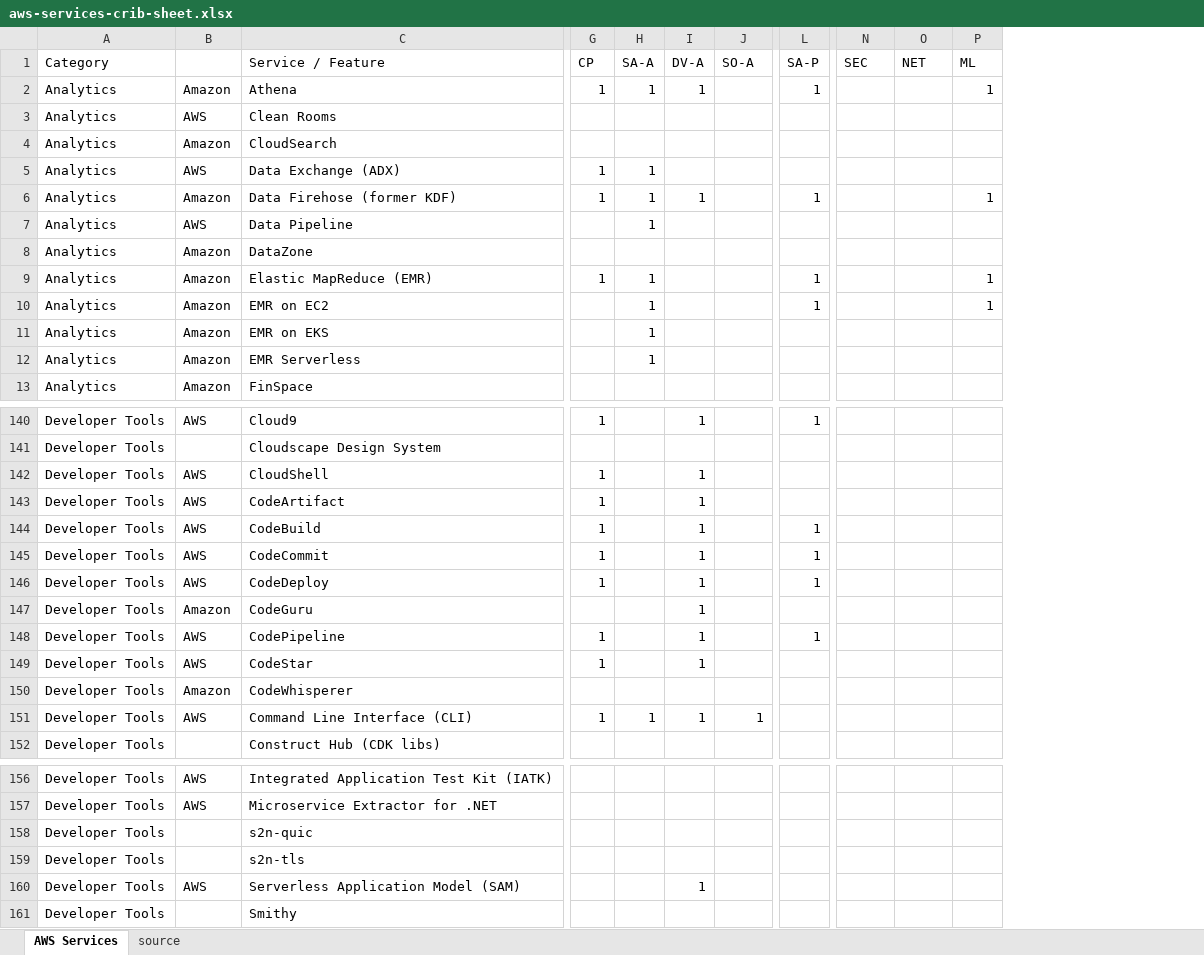
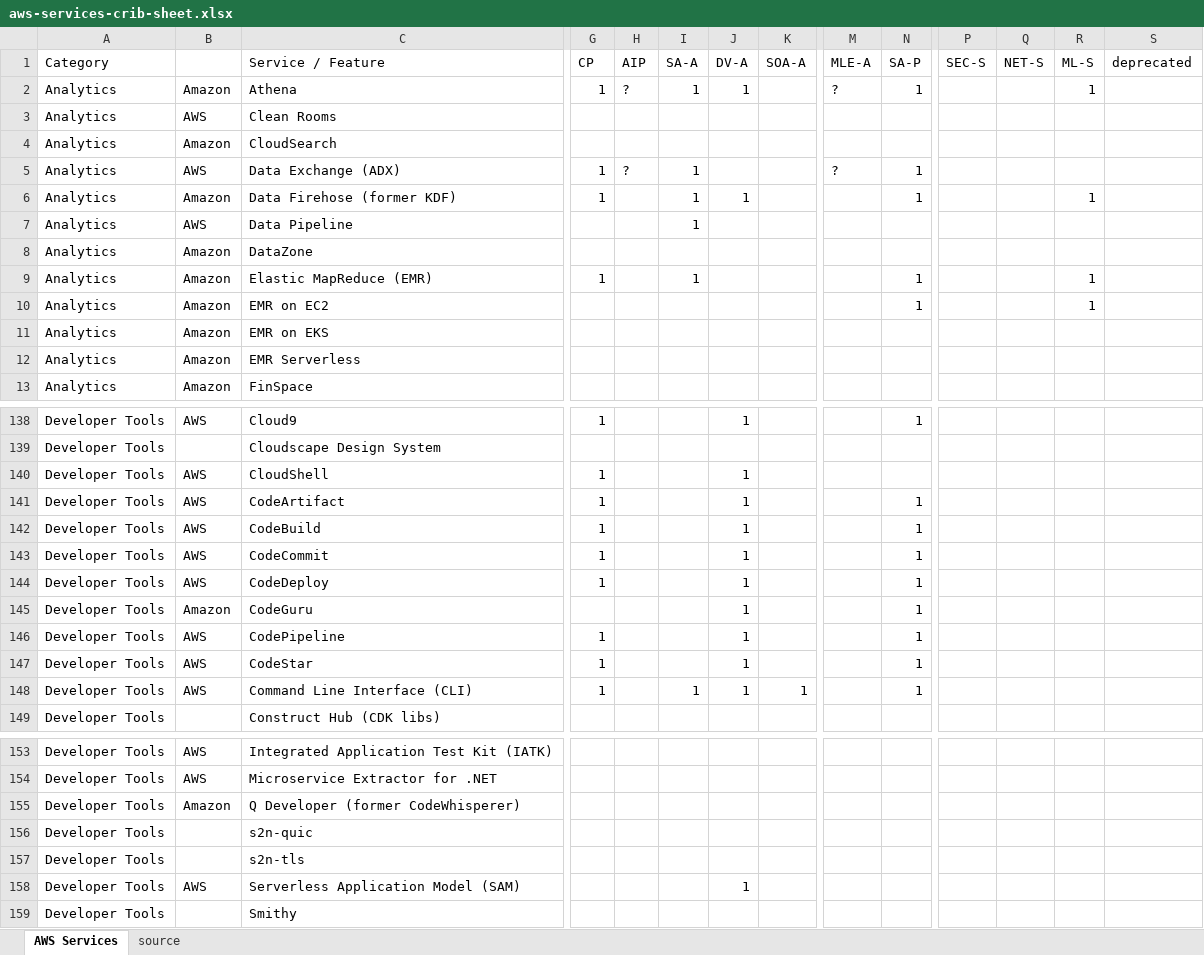
Before and after one commit to corbuno/aws-services-crib-sheet, an Excel workbook: aws-services-crib-sheet.xlsx, sheet AWS Services, drawn as a sheet; only a part is shown, gaps mark what is left out; values as stored, in another font and other column widths than the file's, no cell formats; removed rows and columns are numbered as before the commit, all else as after; rows hold the shown columns only; the diff covers the shown part only; the diff names each change by its address in the sheet, - before the commit and + after, or states it on an @@ line.

Commit message:
certs fixes

```diff
--- a/aws-services-crib-sheet.xlsx (sheet AWS Services)
+++ b/aws-services-crib-sheet.xlsx (sheet AWS Services)
+column H (AIP), rows 2-5: ? |  |  | ?
+column M (MLE-A), rows 2-5: ? |  |  | ?
+column S (deprecated), empty
-K1: SO-A
+K1: SOA-A
-P1: SEC
+P1: SEC-S
-Q1: NET
+Q1: NET-S
-R1: ML
+R1: ML-S
-N5 (SA-P): (empty)
+N5 (SA-P): 1
-I10:I12 (SA-A): 1
+I10:I12 (SA-A): (empty)
-N141 (SA-P): (empty)
+N141 (SA-P): 1
-N145 (SA-P): (empty)
+N145 (SA-P): 1
-N147 (SA-P): (empty)
+N147 (SA-P): 1
-row 150: Developer Tools | Amazon | CodeWhisperer
-N148 (SA-P): (empty)
+N148 (SA-P): 1
+row 155: Developer Tools | Amazon | Q Developer (former CodeWhisperer)
```
Also changed, not shown: 2 removed rows and 60 edited cells elsewhere in this sheet, cell formats.
